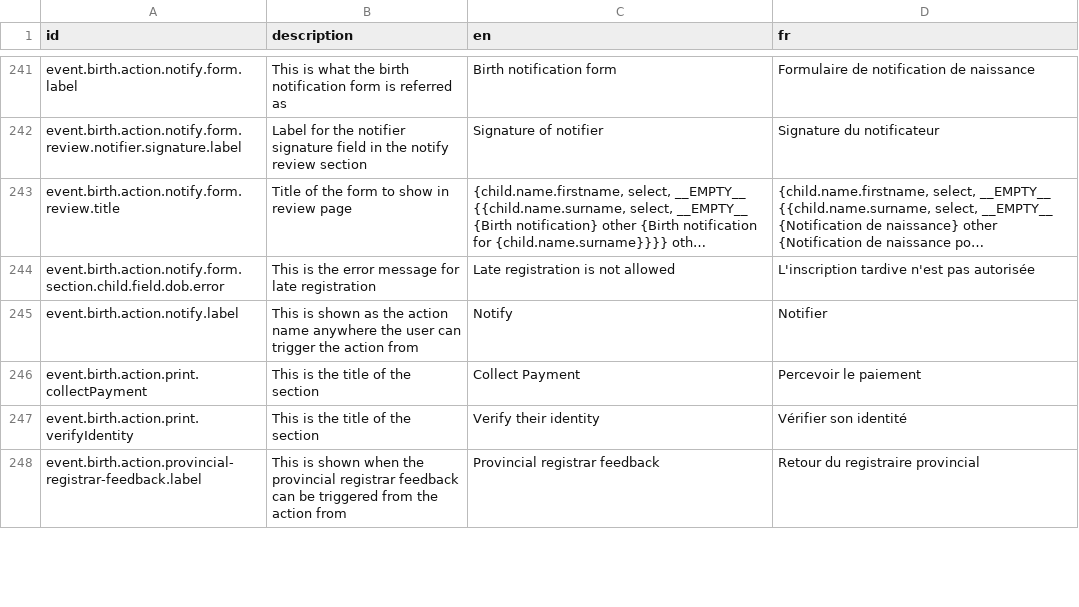
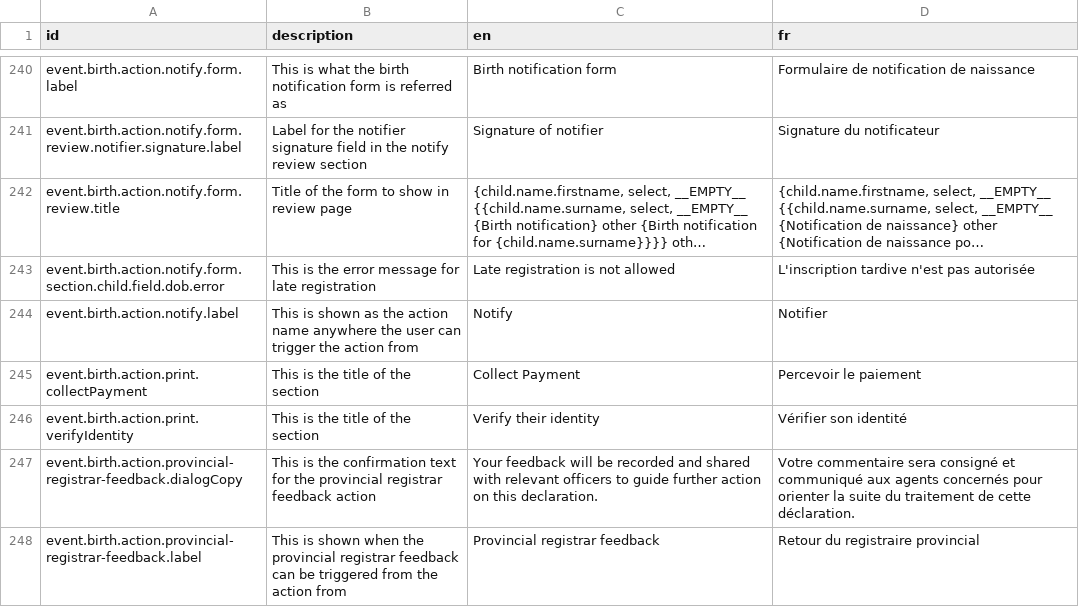
Before and after one commit to opencrvs/opencrvs-core, a CSV file: packages/testland/src/translations/countryconfig.csv, drawn as a sheet; only a part is shown, gaps mark what is left out; long unchanged cells end in …; the diff covers the shown part only; the diff names each change by its address in the sheet, - before the commit and + after, or states it on an @@ line.

Commit message:
Refactor `supportingCopy` to `dialogCopy` (#14466)
* refactor supportingCopy to dialogCopy

* cleanup

* fixes

* fix

* fixes

* remove unnecessary md file change

* run opencrvs upgrade

* fix testdata file

* fix lint issues

* minor cleanup

* refactor, rename translation keys

* remove supportingCopy z.never

* rename function

* remove describe overrides

* update toolkit

```diff
--- a/packages/testland/src/translations/countryconfig.csv
+++ b/packages/testland/src/translations/countryconfig.csv
+row 247: event.birth.action.provincial-registrar-feedback.dialogCopy | This is the confirmation text for the provincial registrar feedback action | Your feedback will be recorded and shared with relevant officers to guide further action on this declaration. | Votre commentaire sera consigné et communiqué aux agents concernés pour orienter la suite du traitement de cette déclaration.
```
Also changed, not shown: 11 added rows and 14 removed rows elsewhere in this file, packages/countryconfig-template/src/translations/countryconfig.csv, 35 other files.
